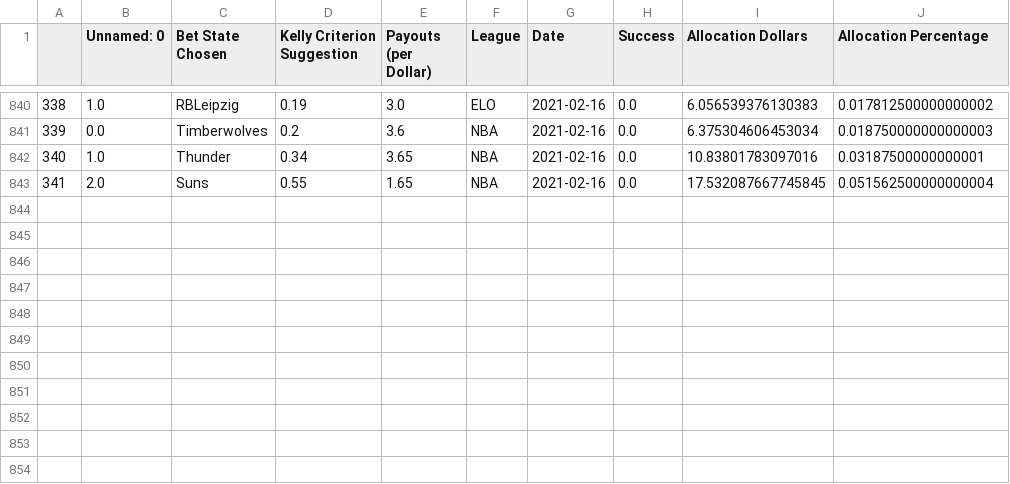
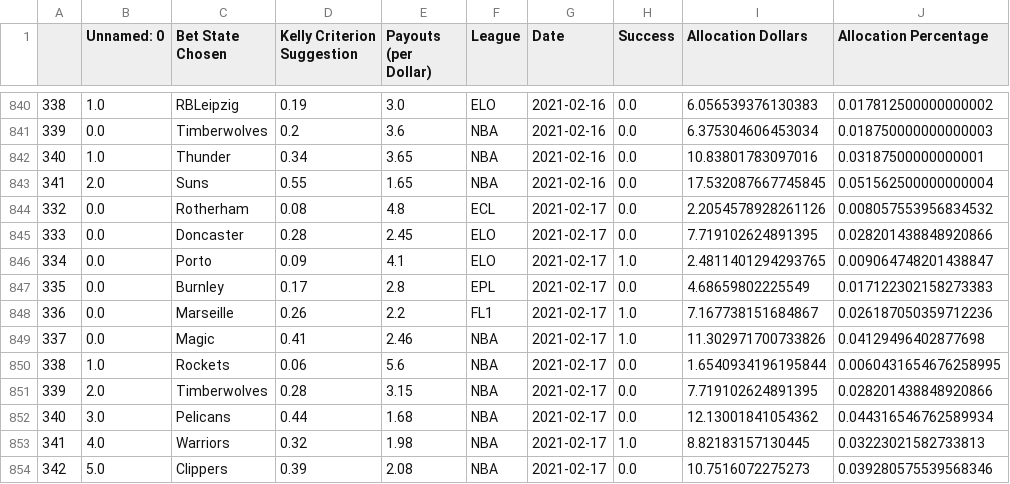
Before and after one commit to axz2000/sportsbook, a CSV file: masterScript/historicalBetLedger.csv, drawn as a sheet; only a part is shown, gaps mark what is left out.

```diff
--- a/masterScript/historicalBetLedger.csv
+++ b/masterScript/historicalBetLedger.csv
@@ -843 +843,12 @@
 341,2.0,Suns,0.55,1.65,NBA,2021-02-16,0.0,17.532087667745845,0.051562500000000004
+332,0.0,Rotherham,0.08,4.8,ECL,2021-02-17,0.0,2.2054578928261126,0.008057553956834532
+333,0.0,Doncaster,0.28,2.45,ELO,2021-02-17,0.0,7.719102624891395,0.028201438848920866
+334,0.0,Porto,0.09,4.1,ELO,2021-02-17,1.0,2.4811401294293765,0.009064748201438847
+335,0.0,Burnley,0.17,2.8,EPL,2021-02-17,0.0,4.68659802225549,0.017122302158273383
+336,0.0,Marseille,0.26,2.2,FL1,2021-02-17,1.0,7.167738151684867,0.026187050359712236
+337,0.0,Magic,0.41,2.46,NBA,2021-02-17,1.0,11.302971700733826,0.04129496402877698
+338,1.0,Rockets,0.06,5.6,NBA,2021-02-17,0.0,1.6540934196195844,0.0060431654676258995
+339,2.0,Timberwolves,0.28,3.15,NBA,2021-02-17,0.0,7.719102624891395,0.028201438848920866
+340,3.0,Pelicans,0.44,1.68,NBA,2021-02-17,0.0,12.13001841054362,0.044316546762589934
+341,4.0,Warriors,0.32,1.98,NBA,2021-02-17,1.0,8.82183157130445,0.03223021582733813
+342,5.0,Clippers,0.39,2.08,NBA,2021-02-17,0.0,10.7516072275273,0.039280575539568346
```
Also changed, not shown: masterScript/masterDaily.csv, masterScript/masterDailyRecap.csv, 5 other files.
